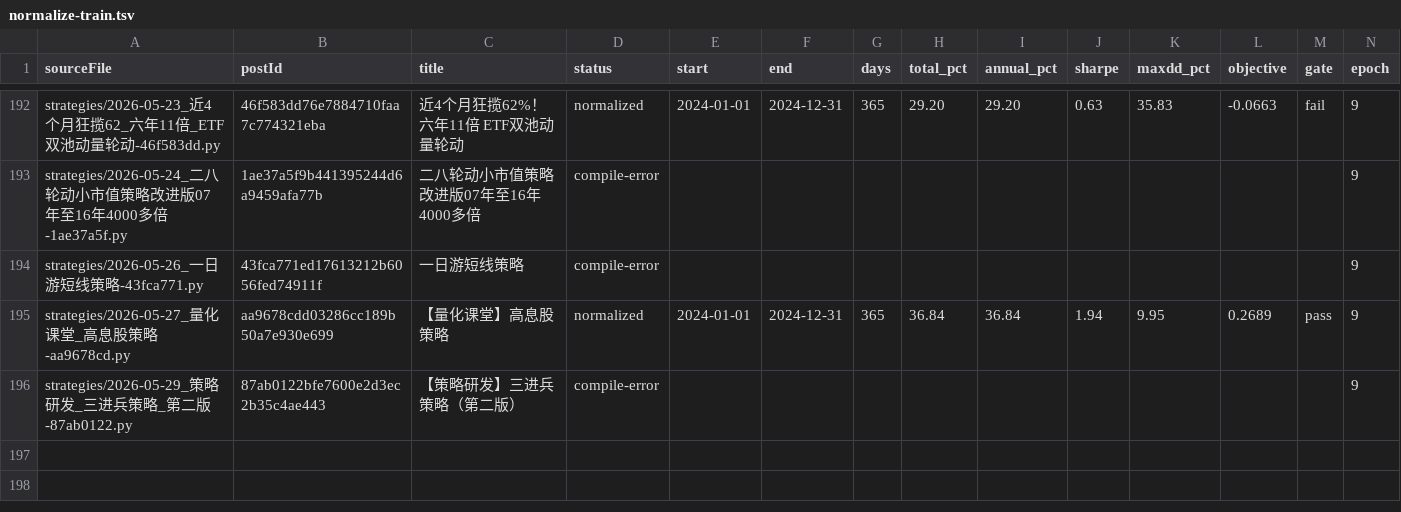
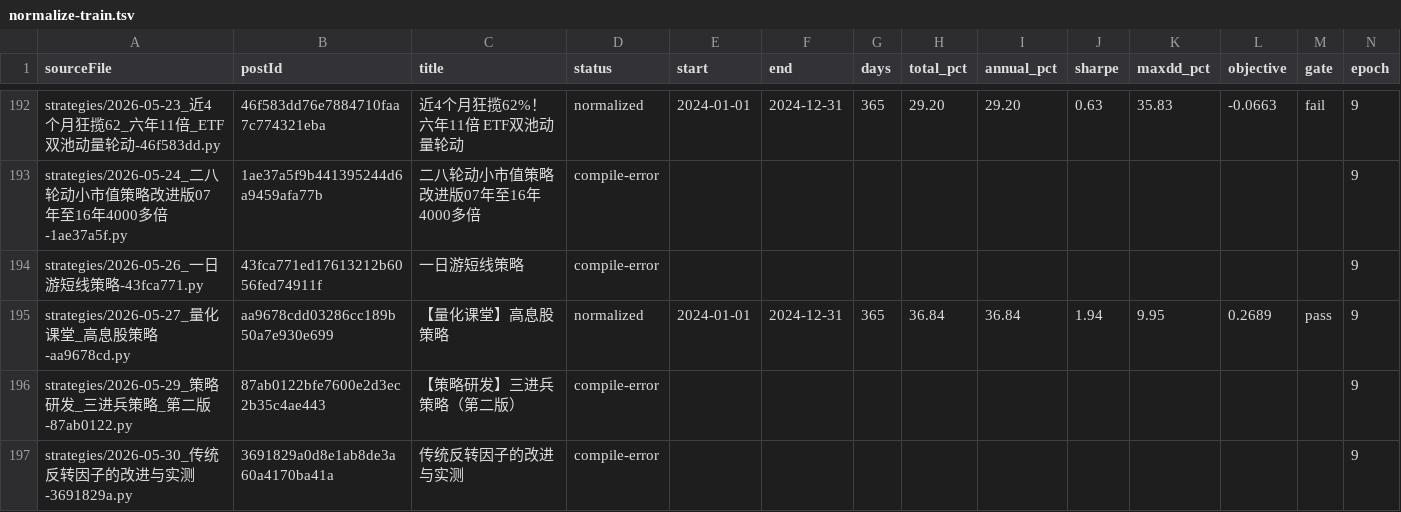
Before and after one commit to MohanShen/join-quant, a TSV file: harness/normalize-train.tsv, drawn as a sheet; only a part is shown, gaps mark what is left out; the diff names each change by its address in the sheet, - before the commit and + after, or states it on an @@ line.

```diff
--- a/harness/normalize-train.tsv
+++ b/harness/normalize-train.tsv
+row 197: strategies/2026-05-30_传统反转因子的改进与实测-3691829a.py | 3691829a0d8e1ab8de3a60a4170ba41a | 传统反转因子的改进与实测 | compile-error |  |  |  |  |  |  |  |  |  | 9
```
Also changed, not shown: study/五福闹新春/findings.tsv, 5 other files.
